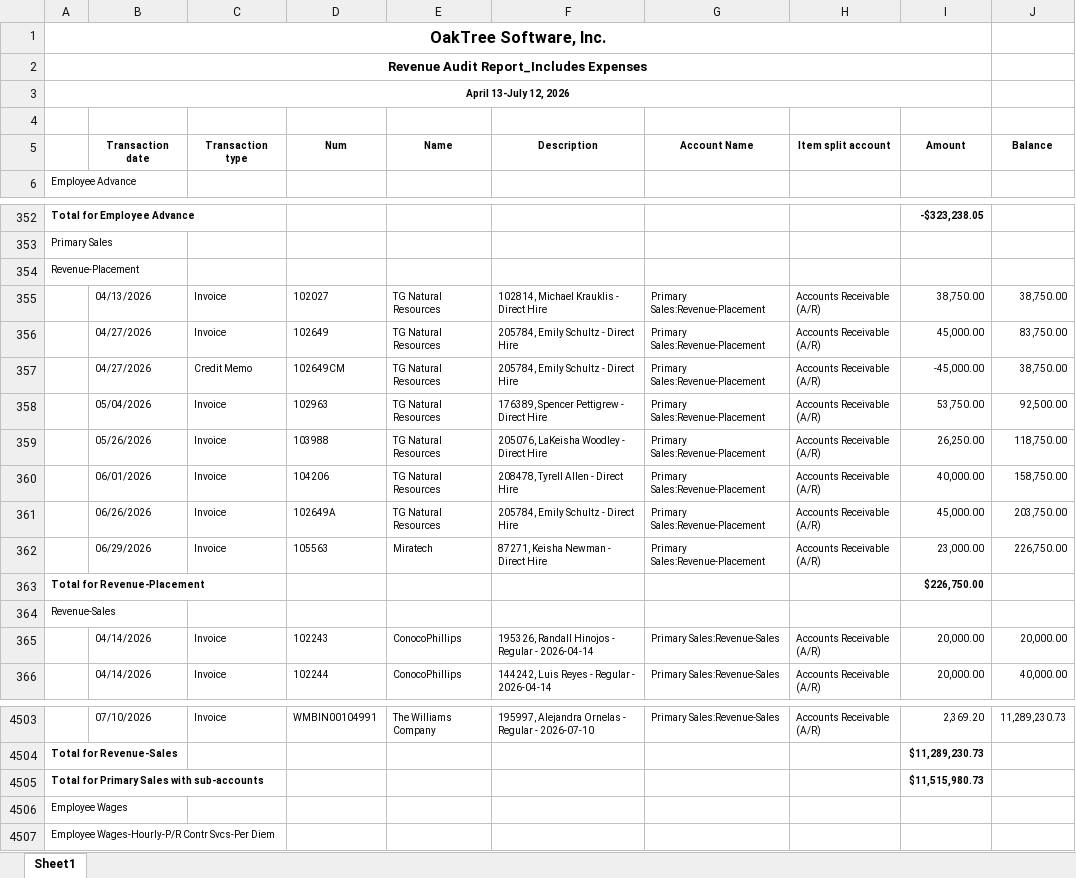
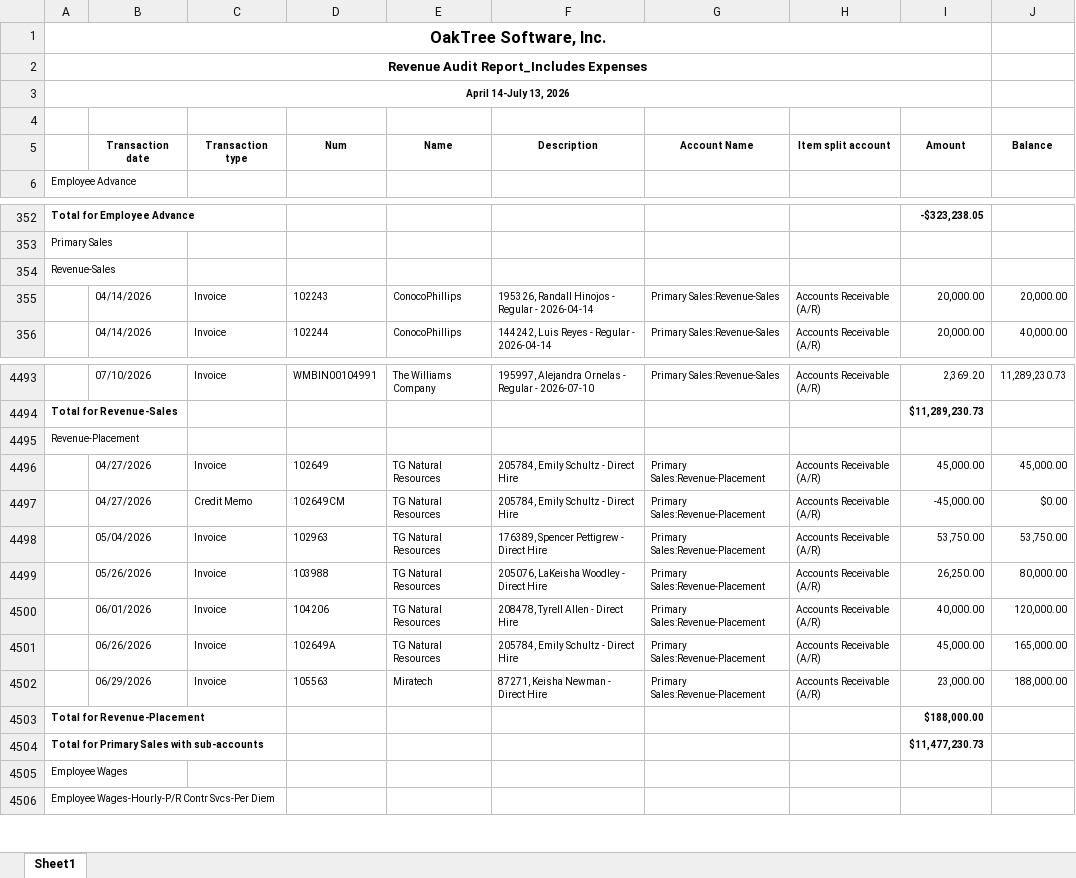
Before and after one commit to Pwilson37OTS/oaktree-invoice-reconciler, an Excel workbook: data/audit_rev_ots.xlsx, sheet Sheet1, drawn as a sheet; only a part is shown, gaps mark what is left out; values as stored, in another font and other column widths than the file's, no borders; removed rows and columns are numbered as before the commit, all else as after; the diff covers the shown part only; the diff names each change by its address in the sheet, - before the commit and + after, or states it on an @@ line.

```diff
--- a/data/audit_rev_ots.xlsx (sheet Sheet1)
+++ b/data/audit_rev_ots.xlsx (sheet Sheet1)
-A3: April 13-July 12, 2026
+A3: April 14-July 13, 2026
-row 355:  | 04/13/2026 | Invoice | 102027 | TG Natural Resources | 102814, Michael Krauklis - Direct Hire | Primary Sales:Revenue-Placement | Accounts Receivable (A/R) | 38,750.00 | 38,750.00
-row 356:  | 04/27/2026 | Invoice | 102649 | TG Natural Resources | 205784, Emily Schultz - Direct Hire | Primary Sales:Revenue-Placement | Accounts Receivable (A/R) | 45,000.00 | 83,750.00
-row 357:  | 04/27/2026 | Credit Memo | 102649CM | TG Natural Resources | 205784, Emily Schultz - Direct Hire | Primary Sales:Revenue-Placement | Accounts Receivable (A/R) | -45,000.00 | 38,750.00
-row 358:  | 05/04/2026 | Invoice | 102963 | TG Natural Resources | 176389, Spencer Pettigrew - Direct Hire | Primary Sales:Revenue-Placement | Accounts Receivable (A/R) | 53,750.00 | 92,500.00
-row 359:  | 05/26/2026 | Invoice | 103988 | TG Natural Resources | 205076, LaKeisha Woodley - Direct Hire | Primary Sales:Revenue-Placement | Accounts Receivable (A/R) | 26,250.00 | 118,750.00
-row 360:  | 06/01/2026 | Invoice | 104206 | TG Natural Resources | 208478, Tyrell Allen - Direct Hire | Primary Sales:Revenue-Placement | Accounts Receivable (A/R) | 40,000.00 | 158,750.00
-row 361:  | 06/26/2026 | Invoice | 102649A | TG Natural Resources | 205784, Emily Schultz - Direct Hire | Primary Sales:Revenue-Placement | Accounts Receivable (A/R) | 45,000.00 | 203,750.00
-row 362:  | 06/29/2026 | Invoice | 105563 | Miratech | 87271, Keisha Newman - Direct Hire | Primary Sales:Revenue-Placement | Accounts Receivable (A/R) | 23,000.00 | 226,750.00
-row 363: Total for Revenue-Placement |  |  |  |  |  |  |  | $226,750.00
@@ row 354 moved to row 4495: Revenue-Placement @@
+row 4496:  | 04/27/2026 | Invoice | 102649 | TG Natural Resources | 205784, Emily Schultz - Direct Hire | Primary Sales:Revenue-Placement | Accounts Receivable (A/R) | 45,000.00 | 45,000.00
+row 4497:  | 04/27/2026 | Credit Memo | 102649CM | TG Natural Resources | 205784, Emily Schultz - Direct Hire | Primary Sales:Revenue-Placement | Accounts Receivable (A/R) | -45,000.00 | $0.00
+row 4498:  | 05/04/2026 | Invoice | 102963 | TG Natural Resources | 176389, Spencer Pettigrew - Direct Hire | Primary Sales:Revenue-Placement | Accounts Receivable (A/R) | 53,750.00 | 53,750.00
+row 4499:  | 05/26/2026 | Invoice | 103988 | TG Natural Resources | 205076, LaKeisha Woodley - Direct Hire | Primary Sales:Revenue-Placement | Accounts Receivable (A/R) | 26,250.00 | 80,000.00
+row 4500:  | 06/01/2026 | Invoice | 104206 | TG Natural Resources | 208478, Tyrell Allen - Direct Hire | Primary Sales:Revenue-Placement | Accounts Receivable (A/R) | 40,000.00 | 120,000.00
+row 4501:  | 06/26/2026 | Invoice | 102649A | TG Natural Resources | 205784, Emily Schultz - Direct Hire | Primary Sales:Revenue-Placement | Accounts Receivable (A/R) | 45,000.00 | 165,000.00
+row 4502:  | 06/29/2026 | Invoice | 105563 | Miratech | 87271, Keisha Newman - Direct Hire | Primary Sales:Revenue-Placement | Accounts Receivable (A/R) | 23,000.00 | 188,000.00
+row 4503: Total for Revenue-Placement |  |  |  |  |  |  |  | $188,000.00
-I4504 (Amount): $11,515,980.73
+I4504 (Amount): $11,477,230.73
```
Also changed, not shown: 2 edited cells elsewhere in this sheet, formulas that keep their value, data/audit_rev_cts.xlsx, data/billable_charges.xlsx, 1 other file.
